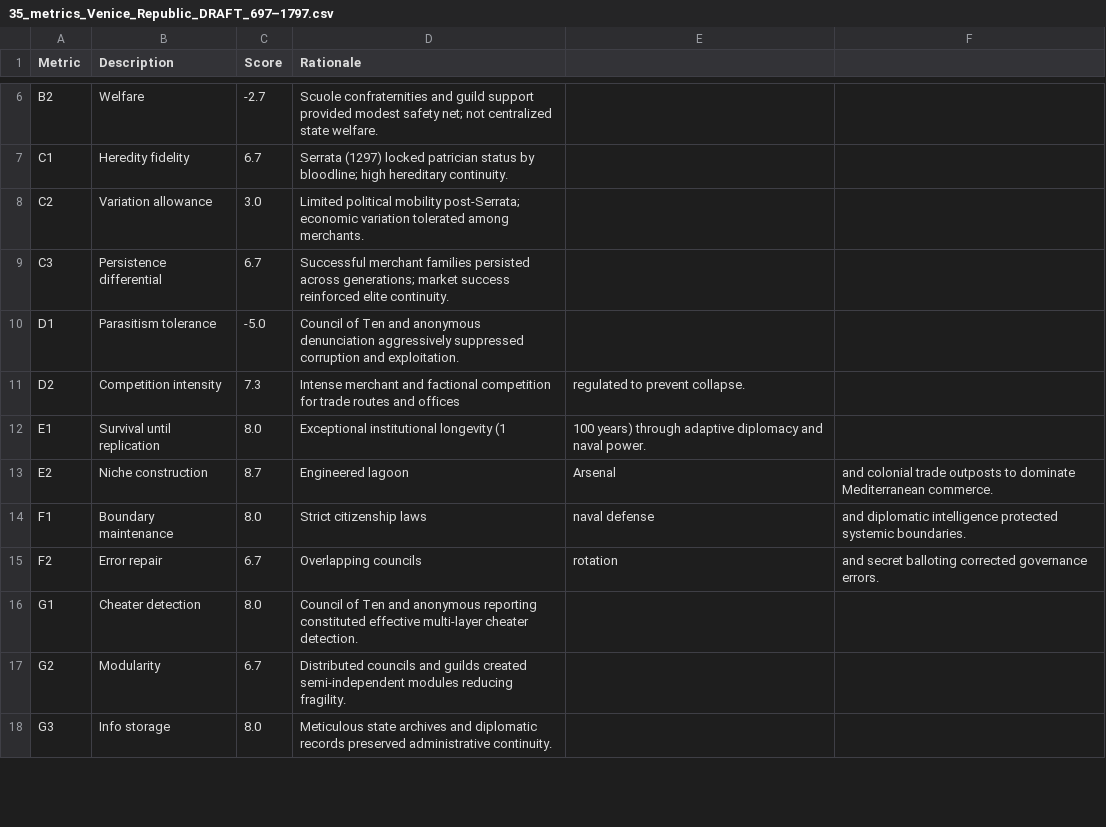
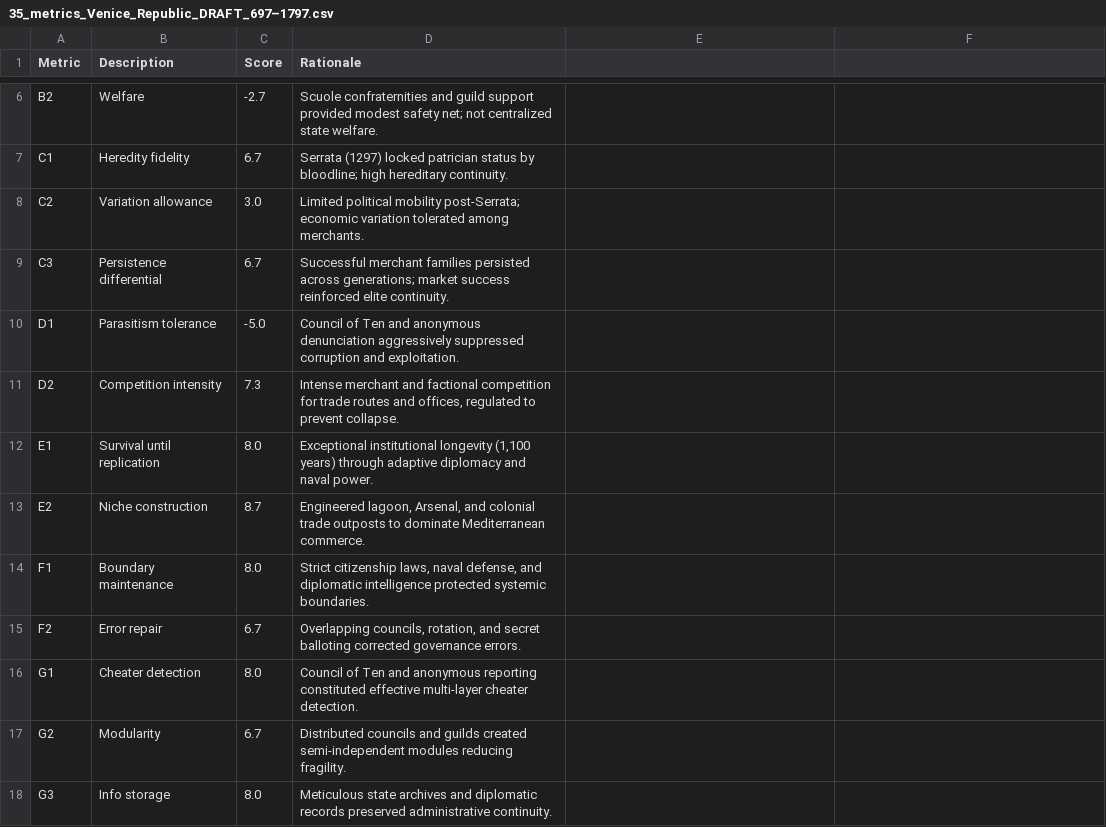
Before and after one commit to MementoMori15x6/15x6-sim, a CSV file: data/35_metrics_Venice_Republic_DRAFT_697–1797.csv, drawn as a sheet; only a part is shown, gaps mark what is left out; the diff covers the shown part only.

Commit message:
Update 35_metrics_Venice_Republic_DRAFT_697–1797.csv

```diff
--- a/data/35_metrics_Venice_Republic_DRAFT_697–1797.csv
+++ b/data/35_metrics_Venice_Republic_DRAFT_697–1797.csv
@@ -11,5 +11,5 @@ D1,Parasitism tolerance,-5.0,Council of Ten and anonymous denunciation aggressiv
-D2,Competition intensity,7.3,Intense merchant and factional competition for trade routes and offices, regulated to prevent collapse.
-E1,Survival until replication,8.0,Exceptional institutional longevity (1,100 years) through adaptive diplomacy and naval power.
-E2,Niche construction,8.7,Engineered lagoon, Arsenal, and colonial trade outposts to dominate Mediterranean commerce.
-F1,Boundary maintenance,8.0,Strict citizenship laws, naval defense, and diplomatic intelligence protected systemic boundaries.
-F2,Error repair,6.7,Overlapping councils, rotation, and secret balloting corrected governance errors.
+D2,Competition intensity,7.3,"Intense merchant and factional competition for trade routes and offices, regulated to prevent collapse."
+E1,Survival until replication,8.0,"Exceptional institutional longevity (1,100 years) through adaptive diplomacy and naval power."
+E2,Niche construction,8.7,"Engineered lagoon, Arsenal, and colonial trade outposts to dominate Mediterranean commerce."
+F1,Boundary maintenance,8.0,"Strict citizenship laws, naval defense, and diplomatic intelligence protected systemic boundaries."
+F2,Error repair,6.7,"Overlapping councils, rotation, and secret balloting corrected governance errors."
```
Also changed, not shown: 7 edited cells elsewhere in this file.
